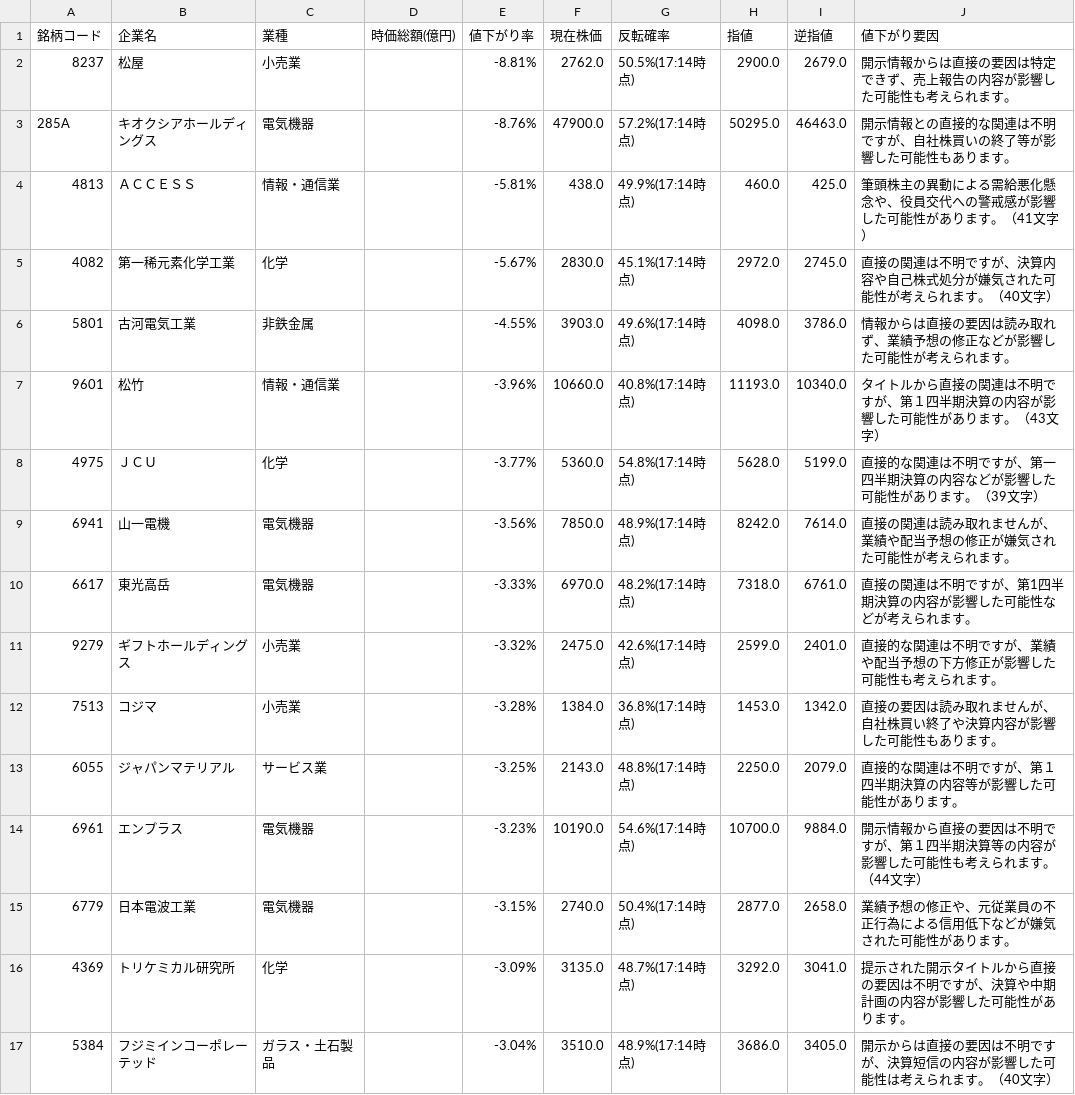
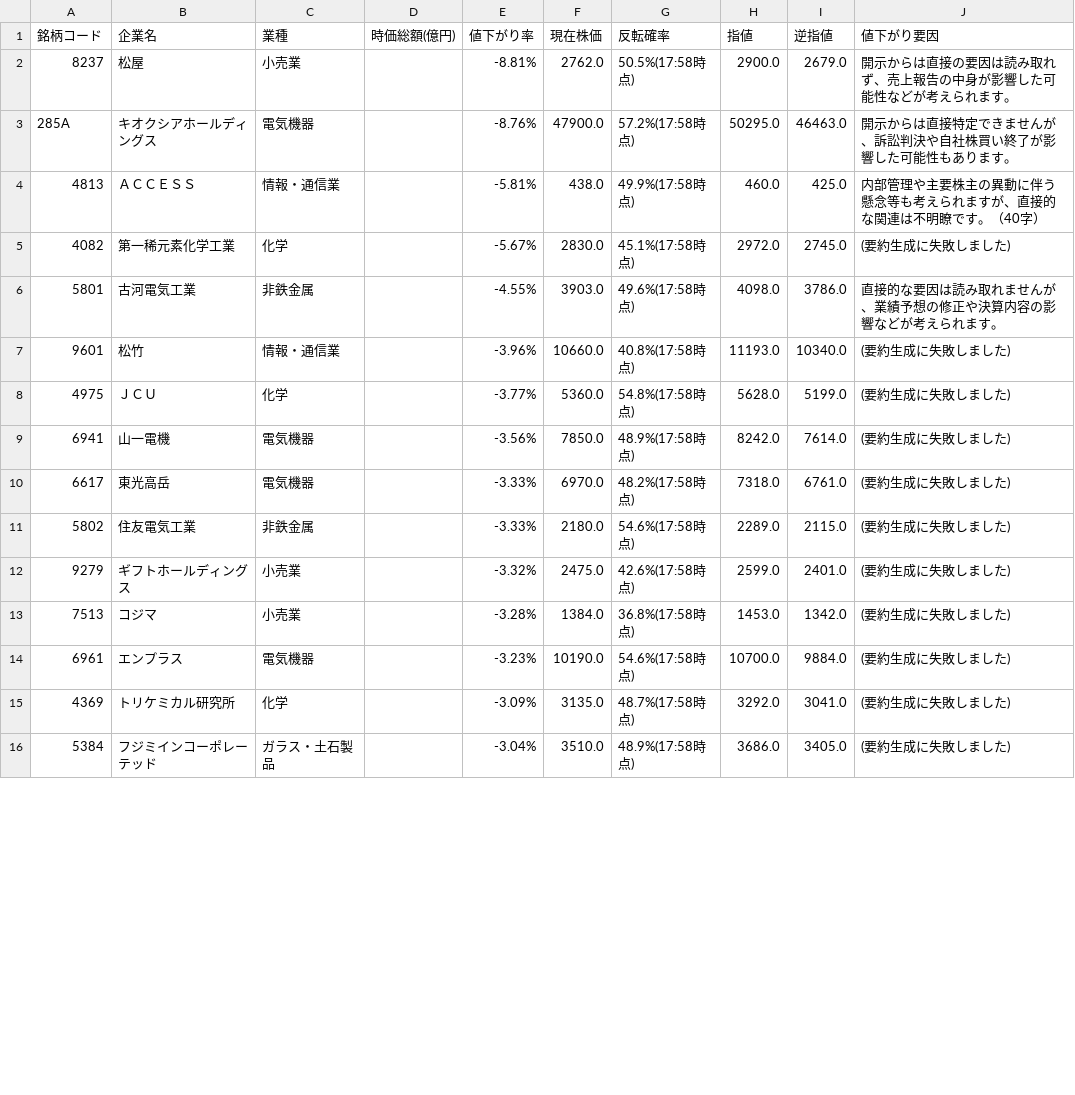
Before and after one commit to riku-0602/stock-line-bot, a CSV file: output/daily_decline_ranking.csv, drawn as a sheet; only a part is shown; the diff covers the shown part only.

```diff
--- a/output/daily_decline_ranking.csv
+++ b/output/daily_decline_ranking.csv
@@ -1,17 +1,16 @@
 銘柄コード,企業名,業種,時価総額(億円),値下がり率,現在株価,反転確率,指値,逆指値,値下がり要因
-8237,松屋,小売業,,-8.81%,2762.0,50.5%(17:14時点),2900.0,2679.0,開示情報からは直接の要因は特定できず、売上報告の内容が影響した可能性も考えられます。
-285A,キオクシアホールディングス,電気機器,,-8.76%,47900.0,57.2%(17:14時点),50295.0,46463.0,開示情報との直接的な関連は不明ですが、自社株買いの終了等が影響した可能性もあります。
-4813,ＡＣＣＥＳＳ,情報・通信業,,-5.81%,438.0,49.9%(17:14時点),460.0,425.0,筆頭株主の異動による需給悪化懸念や、役員交代への警戒感が影響した可能性があります。（41文字）
-4082,第一稀元素化学工業,化学,,-5.67%,2830.0,45.1%(17:14時点),2972.0,2745.0,直接の関連は不明ですが、決算内容や自己株式処分が嫌気された可能性が考えられます。（40文字）
-5801,古河電気工業,非鉄金属,,-4.55%,3903.0,49.6%(17:14時点),4098.0,3786.0,情報からは直接の要因は読み取れず、業績予想の修正などが影響した可能性が考えられます。
-9601,松竹,情報・通信業,,-3.96%,10660.0,40.8%(17:14時点),11193.0,10340.0,タイトルから直接の関連は不明ですが、第１四半期決算の内容が影響した可能性があります。（43文字）
-4975,ＪＣＵ,化学,,-3.77%,5360.0,54.8%(17:14時点),5628.0,5199.0,直接的な関連は不明ですが、第一四半期決算の内容などが影響した可能性があります。（39文字）
-6941,山一電機,電気機器,,-3.56%,7850.0,48.9%(17:14時点),8242.0,7614.0,直接の関連は読み取れませんが、業績や配当予想の修正が嫌気された可能性が考えられます。
-6617,東光高岳,電気機器,,-3.33%,6970.0,48.2%(17:14時点),7318.0,6761.0,直接の関連は不明ですが、第1四半期決算の内容が影響した可能性などが考えられます。
-9279,ギフトホールディングス,小売業,,-3.32%,2475.0,42.6%(17:14時点),2599.0,2401.0,直接的な関連は不明ですが、業績や配当予想の下方修正が影響した可能性も考えられます。
-7513,コジマ,小売業,,-3.28%,1384.0,36.8%(17:14時点),1453.0,1342.0,直接の要因は読み取れませんが、自社株買い終了や決算内容が影響した可能性もあります。
-6055,ジャパンマテリアル,サービス業,,-3.25%,2143.0,48.8%(17:14時点),2250.0,2079.0,直接的な関連は不明ですが、第１四半期決算の内容等が影響した可能性があります。
-6961,エンプラス,電気機器,,-3.23%,10190.0,54.6%(17:14時点),10700.0,9884.0,開示情報から直接の要因は不明ですが、第１四半期決算等の内容が影響した可能性も考えられます。（44文字）
-6779,日本電波工業,電気機器,,-3.15%,2740.0,50.4%(17:14時点),2877.0,2658.0,業績予想の修正や、元従業員の不正行為による信用低下などが嫌気された可能性があります。
-4369,トリケミカル研究所,化学,,-3.09%,3135.0,48.7%(17:14時点),3292.0,3041.0,提示された開示タイトルから直接の要因は不明ですが、決算や中期計画の内容が影響した可能性があります。
-5384,フジミインコーポレーテッド,ガラス・土石製品,,-3.04%,3510.0,48.9%(17:14時点),3686.0,3405.0,開示からは直接の要因は不明ですが、決算短信の内容が影響した可能性は考えられます。（40文字）
+8237,松屋,小売業,,-8.81%,2762.0,50.5%(17:58時点),2900.0,2679.0,開示からは直接の要因は読み取れず、売上報告の中身が影響した可能性などが考えられます。
+285A,キオクシアホールディングス,電気機器,,-8.76%,47900.0,57.2%(17:58時点),50295.0,46463.0,開示からは直接特定できませんが、訴訟判決や自社株買い終了が影響した可能性もあります。
+4813,ＡＣＣＥＳＳ,情報・通信業,,-5.81%,438.0,49.9%(17:58時点),460.0,425.0,内部管理や主要株主の異動に伴う懸念等も考えられますが、直接的な関連は不明瞭です。（40字）
+4082,第一稀元素化学工業,化学,,-5.67%,2830.0,45.1%(17:58時点),2972.0,2745.0,(要約生成に失敗しました)
+5801,古河電気工業,非鉄金属,,-4.55%,3903.0,49.6%(17:58時点),4098.0,3786.0,直接的な要因は読み取れませんが、業績予想の修正や決算内容の影響などが考えられます。
+9601,松竹,情報・通信業,,-3.96%,10660.0,40.8%(17:58時点),11193.0,10340.0,(要約生成に失敗しました)
+4975,ＪＣＵ,化学,,-3.77%,5360.0,54.8%(17:58時点),5628.0,5199.0,(要約生成に失敗しました)
+6941,山一電機,電気機器,,-3.56%,7850.0,48.9%(17:58時点),8242.0,7614.0,(要約生成に失敗しました)
+6617,東光高岳,電気機器,,-3.33%,6970.0,48.2%(17:58時点),7318.0,6761.0,(要約生成に失敗しました)
+5802,住友電気工業,非鉄金属,,-3.33%,2180.0,54.6%(17:58時点),2289.0,2115.0,(要約生成に失敗しました)
+9279,ギフトホールディングス,小売業,,-3.32%,2475.0,42.6%(17:58時点),2599.0,2401.0,(要約生成に失敗しました)
+7513,コジマ,小売業,,-3.28%,1384.0,36.8%(17:58時点),1453.0,1342.0,(要約生成に失敗しました)
+6961,エンプラス,電気機器,,-3.23%,10190.0,54.6%(17:58時点),10700.0,9884.0,(要約生成に失敗しました)
+4369,トリケミカル研究所,化学,,-3.09%,3135.0,48.7%(17:58時点),3292.0,3041.0,(要約生成に失敗しました)
+5384,フジミインコーポレーテッド,ガラス・土石製品,,-3.04%,3510.0,48.9%(17:58時点),3686.0,3405.0,(要約生成に失敗しました)
```
Also changed, not shown: 1 added row and 8 edited cells elsewhere in this file, 20 other files.
